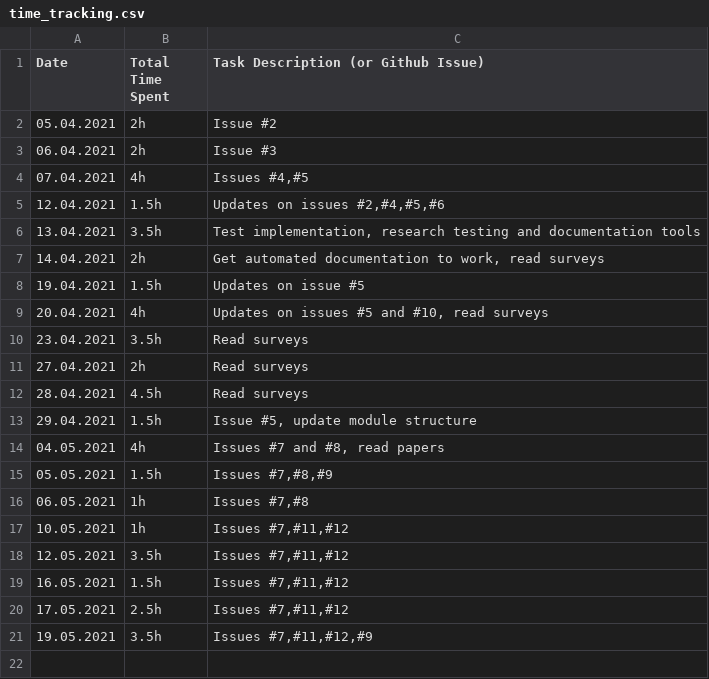
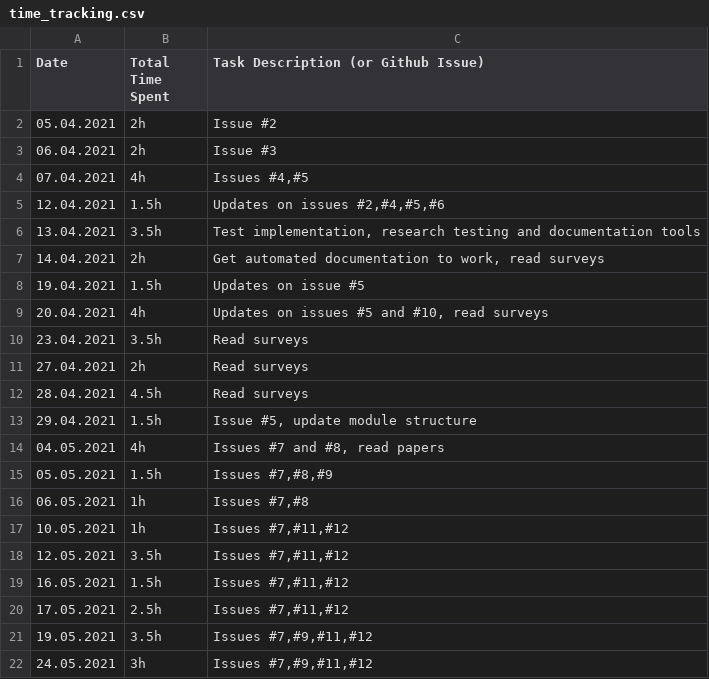
Before and after one commit to haugjo/float, a CSV file: docs/time_tracking.csv, drawn as a sheet.

```diff
--- a/docs/time_tracking.csv
+++ b/docs/time_tracking.csv
@@ -20,2 +20,3 @@
 "17.05.2021";"2.5h";"Issues #7,#11,#12"
-"19.05.2021";"3.5h";"Issues #7,#11,#12,#9"
+"19.05.2021";"3.5h";"Issues #7,#9,#11,#12"
+"24.05.2021";"3h";"Issues #7,#9,#11,#12"
```
Also changed, not shown: 3 other files.
